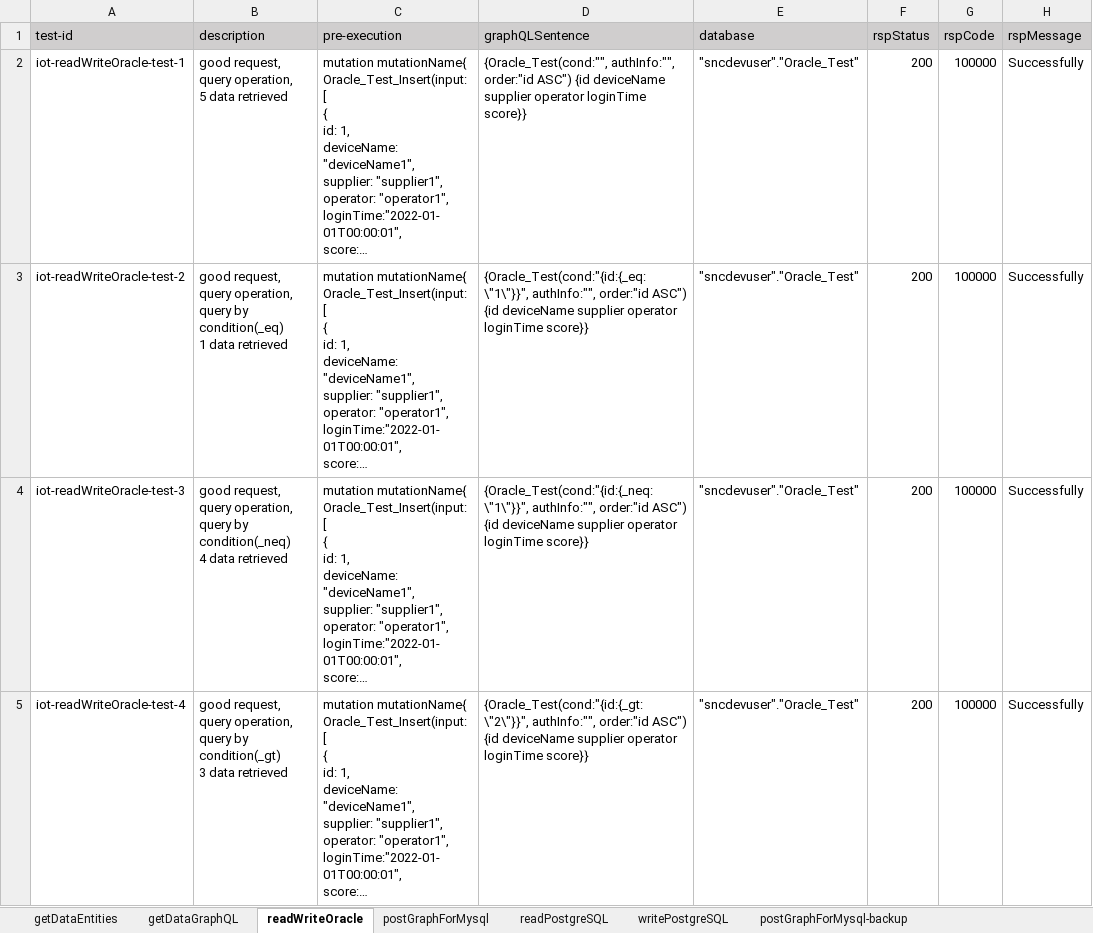
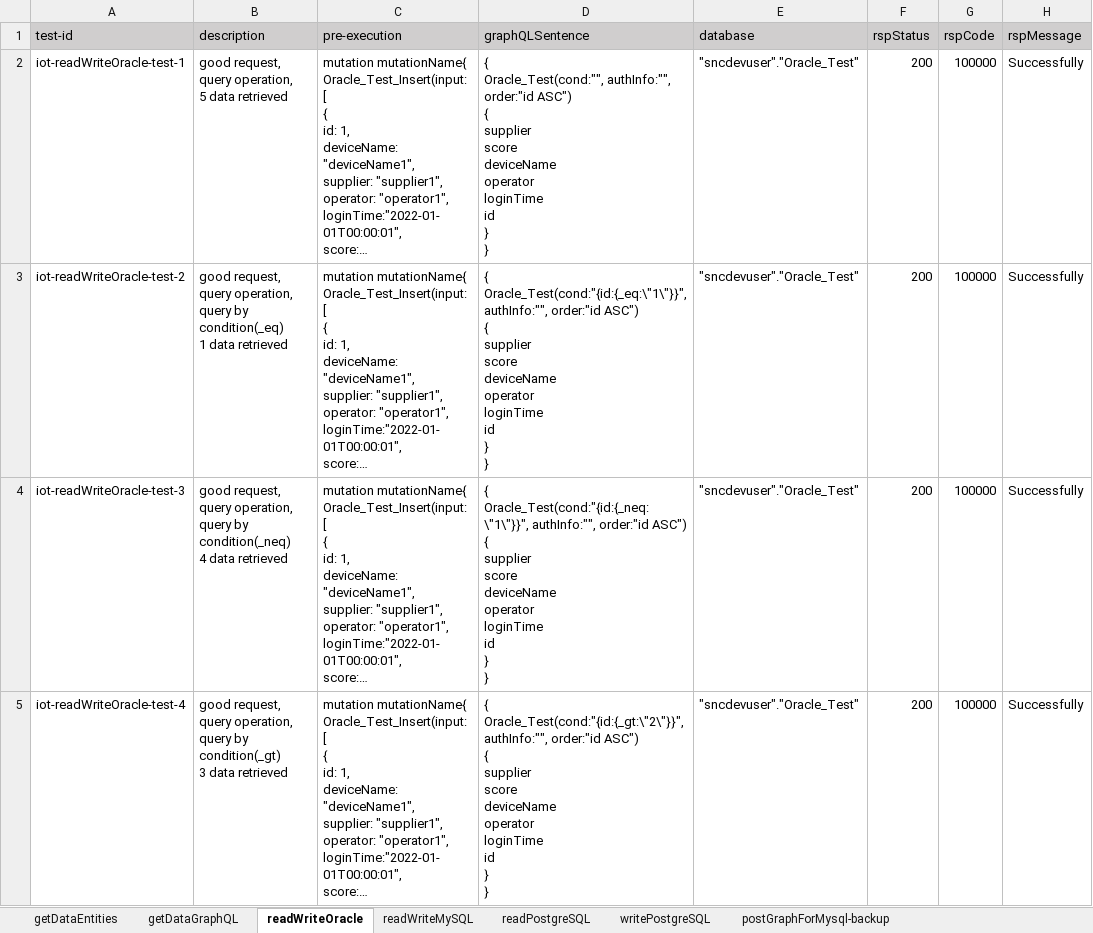
Before and after one commit to shaowenhao/performance-monitoring, an Excel workbook: src/main/resources/test-data-xls/iot-api-engine-test-data.xlsx, sheet readWriteOracle, drawn as a sheet; only a part is shown; long unchanged cells end in …; values as stored, in another font and other column widths than the file's, no borders; ↵ is a line break in a cell; the diff covers the shown part only; the diff names each change by its address in the sheet, - before the commit and + after, or states it on an @@ line.

Commit message:
update test cases for MySQL

```diff
--- a/src/main/resources/test-data-xls/iot-api-engine-test-data.xlsx (sheet readWriteOracle)
+++ b/src/main/resources/test-data-xls/iot-api-engine-test-data.xlsx (sheet readWriteOracle)
-sheet tab: postGraphForMysql
+sheet tab: readWriteMySQL
-D2 (graphQLSentence): {Oracle_Test(cond:"", authInfo:"", order:"id ASC") {id deviceName supplier operator loginTime score}}
+D2 (graphQLSentence): { ↵ Oracle_Test(cond:"", authInfo:"", order:"id ASC") ↵ { ↵ supplier ↵ score ↵ deviceName ↵ operator ↵ loginTime ↵ id ↵ } ↵ }
-D3 (graphQLSentence): {Oracle_Test(cond:"{id:{_eq:\"1\"}}", authInfo:"", order:"id ASC") {id deviceName supplier operator loginTime score}}
+D3 (graphQLSentence): { ↵ Oracle_Test(cond:"{id:{_eq:\"1\"}}", authInfo:"", order:"id ASC") ↵ { ↵ supplier ↵ score ↵ deviceName ↵ operator ↵ loginTime ↵ id ↵ } ↵ }
-D4 (graphQLSentence): {Oracle_Test(cond:"{id:{_neq:\"1\"}}", authInfo:"", order:"id ASC") {id deviceName supplier operator loginTime score}}
+D4 (graphQLSentence): { ↵ Oracle_Test(cond:"{id:{_neq:\"1\"}}", authInfo:"", order:"id ASC") ↵ { ↵ supplier ↵ score ↵ deviceName ↵ operator ↵ loginTime ↵ id ↵ } ↵ }
-D5 (graphQLSentence): {Oracle_Test(cond:"{id:{_gt:\"2\"}}", authInfo:"", order:"id ASC") {id deviceName supplier operator loginTime score}}
+D5 (graphQLSentence): { ↵ Oracle_Test(cond:"{id:{_gt:\"2\"}}", authInfo:"", order:"id ASC") ↵ { ↵ supplier ↵ score ↵ deviceName ↵ operator ↵ loginTime ↵ id ↵ } ↵ }
```
Also changed, not shown: 2 added rows and 140 edited cells elsewhere in this sheet, src/main/resources/test-data-xls/iot-connector-test-data.xlsx, src/main/resources/test-data-xls/iot-entity-management-test-data.xlsx, 8 other files.
